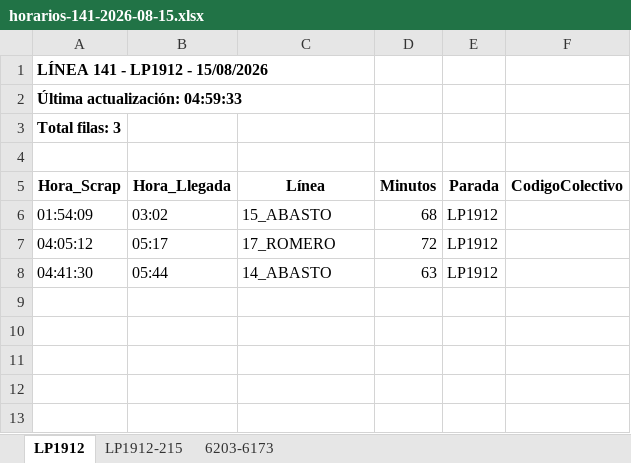
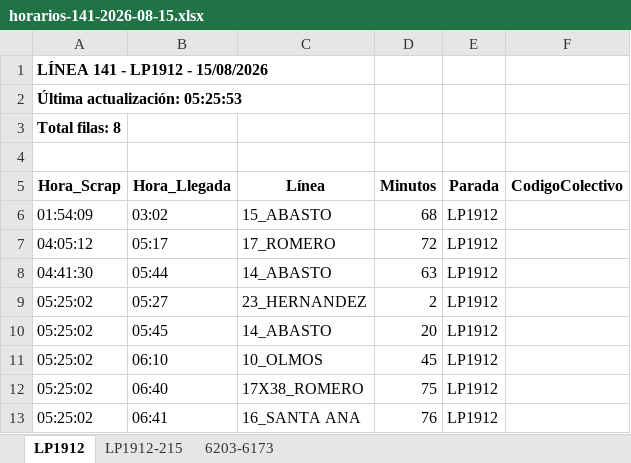
Before and after one commit to palomac00/recolector-colectivos, an Excel workbook: data/horarios-141-2026-08-15.xlsx, sheet LP1912, drawn as a sheet; values as stored, in another font and other column widths than the file's, no borders; the diff names each change by its address in the sheet, - before the commit and + after, or states it on an @@ line.

```diff
--- a/data/horarios-141-2026-08-15.xlsx (sheet LP1912)
+++ b/data/horarios-141-2026-08-15.xlsx (sheet LP1912)
-A2 (Hora_Scrap): Última actualización: 04:59:33
+A2 (Hora_Scrap): Última actualización: 05:25:53
-A3 (Hora_Scrap): Total filas: 3
+A3 (Hora_Scrap): Total filas: 8
+row 9: 05:25:02 | 05:27 | 23_HERNANDEZ | 2 | LP1912
+row 10: 05:25:02 | 05:45 | 14_ABASTO | 20 | LP1912
+row 11: 05:25:02 | 06:10 | 10_OLMOS | 45 | LP1912
+row 12: 05:25:02 | 06:40 | 17X38_ROMERO | 75 | LP1912
+row 13: 05:25:02 | 06:41 | 16_SANTA ANA | 76 | LP1912
```
Also changed, not shown: sheet 6203-6173, sheet LP1912-215, 2 other files.
